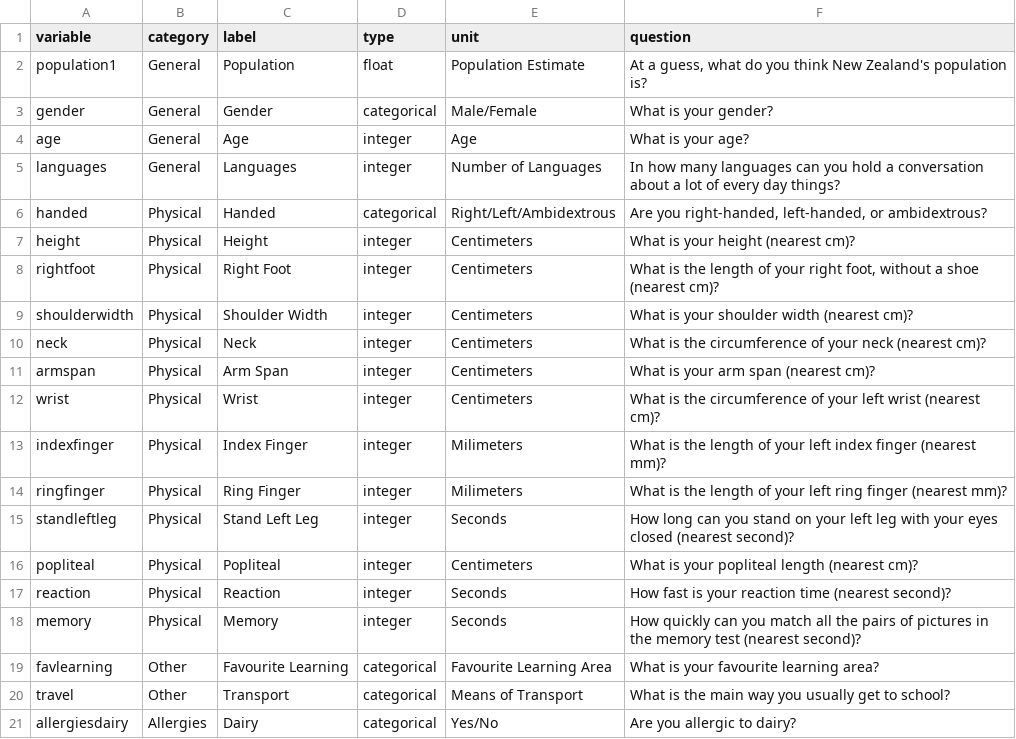
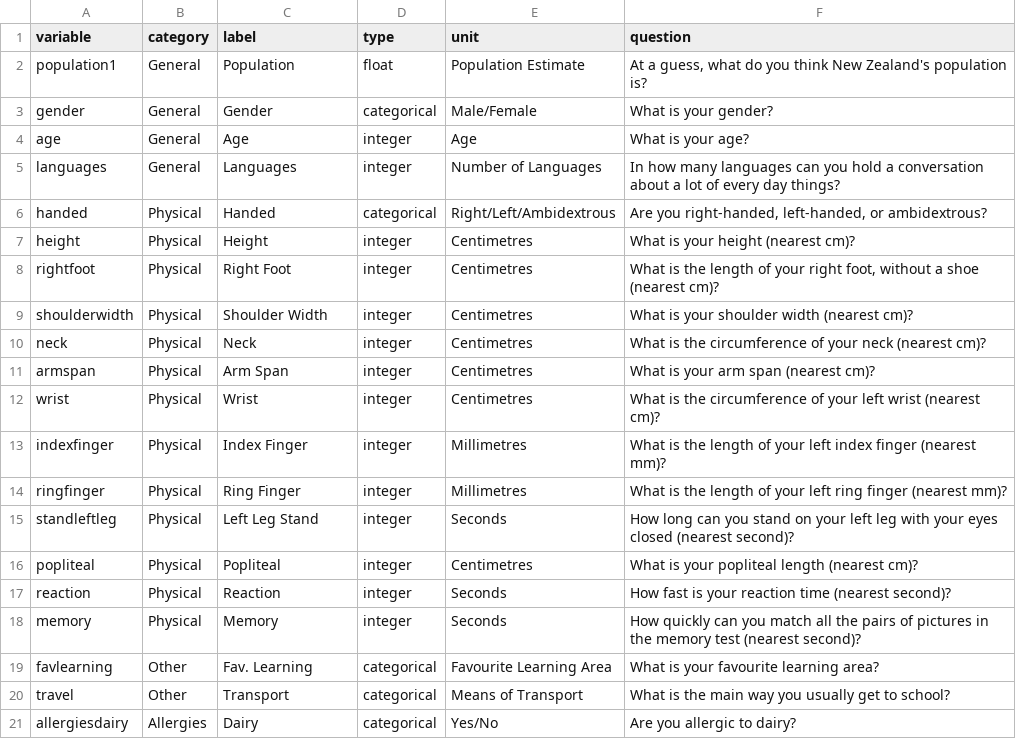
Before and after one commit to iNZightVIT/CAS, a CSV file: var2013.csv, drawn as a sheet; only a part is shown; the diff covers the shown part only.

```diff
--- a/var2013.csv
+++ b/var2013.csv
@@ -6,15 +6,15 @@ languages,General,Languages,integer,Number of Languages,In how many languages ca
 handed,Physical,Handed,categorical,Right/Left/Ambidextrous,"Are you right-handed, left-handed, or ambidextrous?"
-height,Physical,Height,integer,Centimeters,What is your height (nearest cm)?
-rightfoot,Physical,Right Foot,integer,Centimeters,"What is the length of your right foot, without a shoe (nearest cm)?"
-shoulderwidth,Physical,Shoulder Width,integer,Centimeters,What is your shoulder width (nearest cm)?
-neck,Physical,Neck,integer,Centimeters,What is the circumference of your neck (nearest cm)?
-armspan,Physical,Arm Span,integer,Centimeters,What is your arm span (nearest cm)?
-wrist,Physical,Wrist,integer,Centimeters,What is the circumference of your left wrist (nearest cm)?
-indexfinger,Physical,Index Finger,integer,Milimeters,What is the length of your left index finger (nearest mm)?
-ringfinger,Physical,Ring Finger,integer,Milimeters,What is the length of your left ring finger (nearest mm)?
-standleftleg,Physical,Stand Left Leg,integer,Seconds,How long can you stand on your left leg with your eyes closed (nearest second)?
-popliteal,Physical,Popliteal,integer,Centimeters,What is your popliteal length (nearest cm)?
+height,Physical,Height,integer,Centimetres,What is your height (nearest cm)?
+rightfoot,Physical,Right Foot,integer,Centimetres,"What is the length of your right foot, without a shoe (nearest cm)?"
+shoulderwidth,Physical,Shoulder Width,integer,Centimetres,What is your shoulder width (nearest cm)?
+neck,Physical,Neck,integer,Centimetres,What is the circumference of your neck (nearest cm)?
+armspan,Physical,Arm Span,integer,Centimetres,What is your arm span (nearest cm)?
+wrist,Physical,Wrist,integer,Centimetres,What is the circumference of your left wrist (nearest cm)?
+indexfinger,Physical,Index Finger,integer,Millimetres,What is the length of your left index finger (nearest mm)?
+ringfinger,Physical,Ring Finger,integer,Millimetres,What is the length of your left ring finger (nearest mm)?
+standleftleg,Physical,Left Leg Stand,integer,Seconds,How long can you stand on your left leg with your eyes closed (nearest second)?
+popliteal,Physical,Popliteal,integer,Centimetres,What is your popliteal length (nearest cm)?
 reaction,Physical,Reaction,integer,Seconds,How fast is your reaction time (nearest second)?
 memory,Physical,Memory,integer,Seconds,How quickly can you match all the pairs of pictures in the memory test (nearest second)?
-favlearning,Other,Favourite Learning,categorical,Favourite Learning Area,What is your favourite learning area?
+favlearning,Other,Fav. Learning,categorical,Favourite Learning Area,What is your favourite learning area?
 travel,Other,Transport,categorical,Means of Transport,What is the main way you usually get to school?
```
Also changed, not shown: 13 edited cells elsewhere in this file, var2015.csv, 3 other files.
